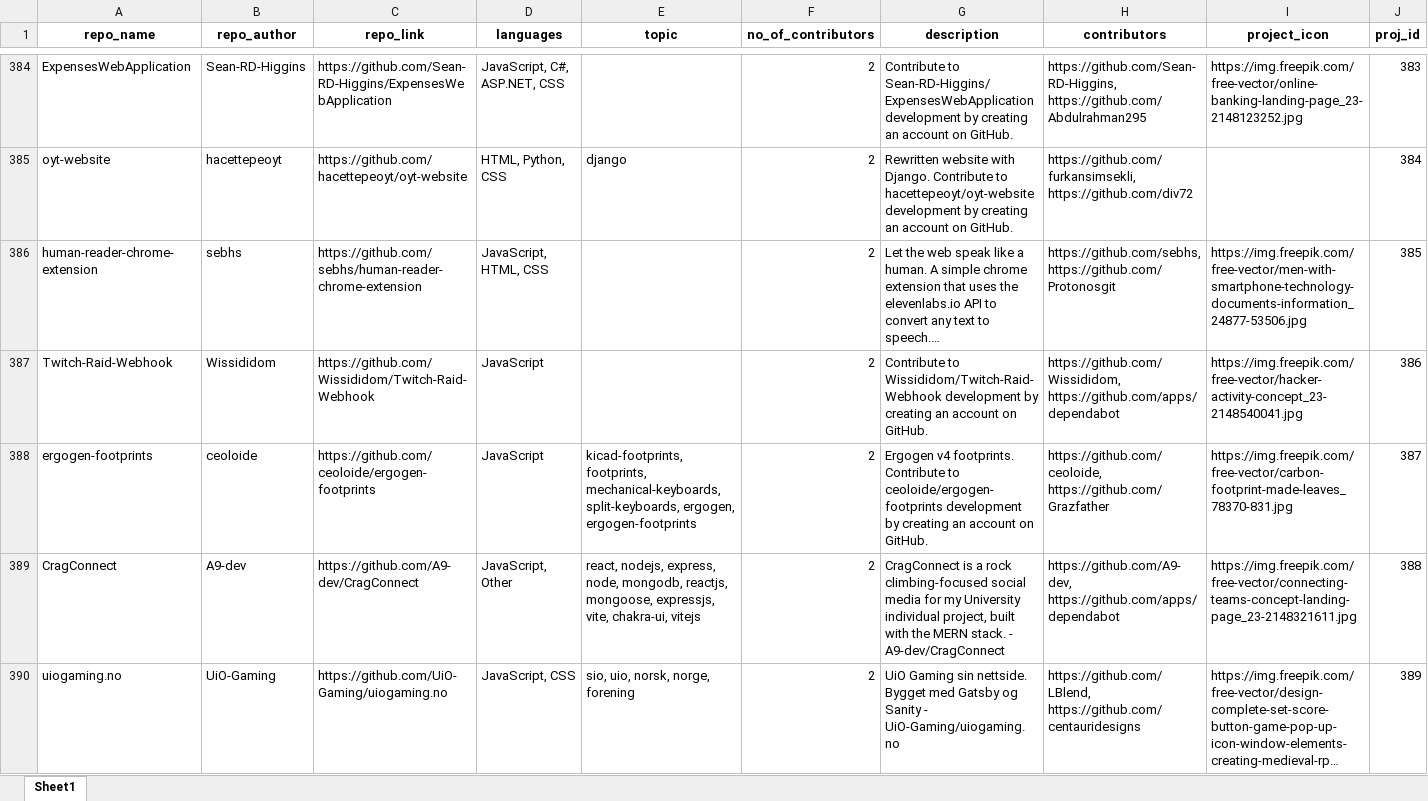
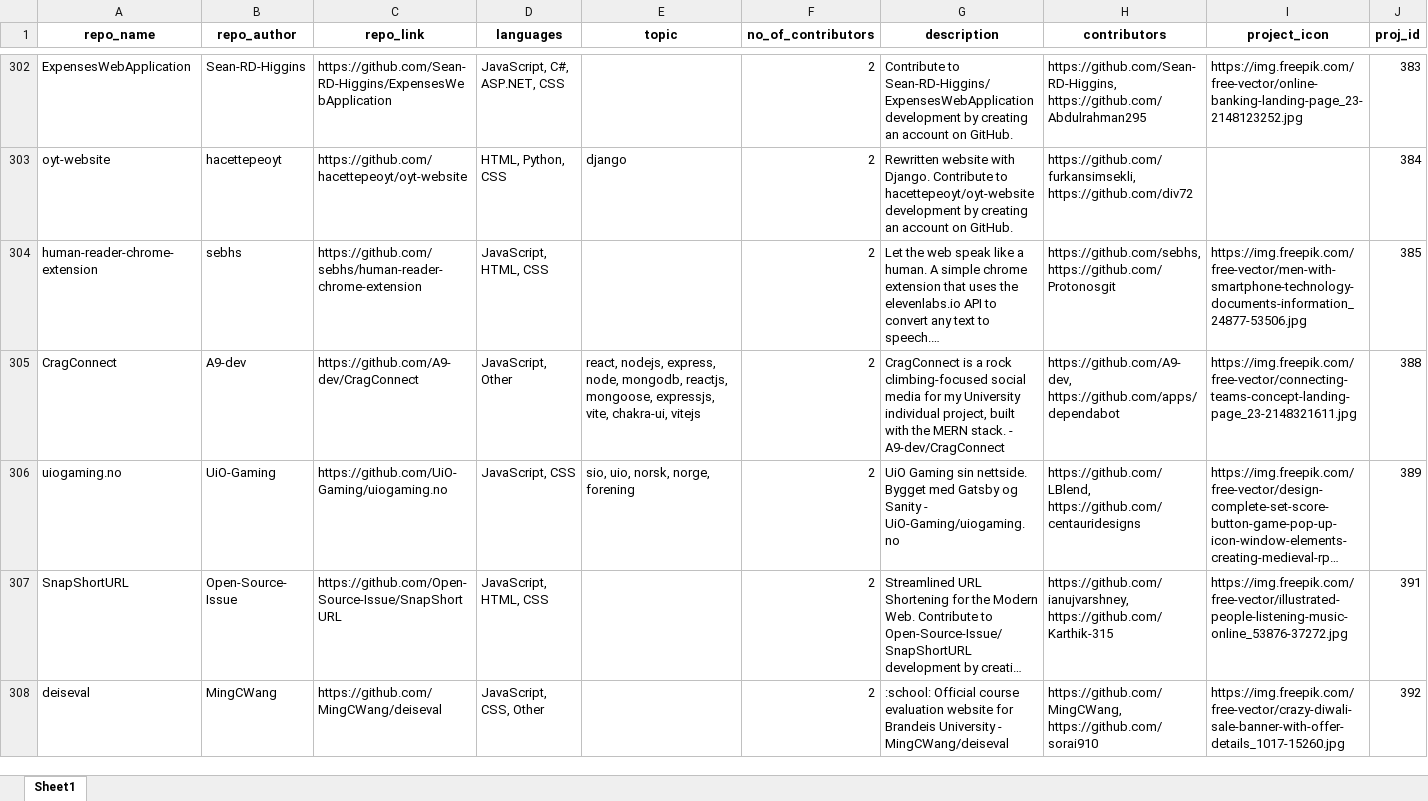
Before and after one commit to sahill-07/tech-collab-hub, an Excel workbook: dataset/tech_collab_hub_dataset.xlsx, sheet Sheet1, drawn as a sheet; only a part is shown, gaps mark what is left out; the shorter side is filled out with more unchanged rows; long unchanged cells end in …; values as stored, in another font and other column widths than the file's, no borders; rows hold the shown columns only; the diff covers the shown part only; the diff names each change by its address in the sheet, - before the commit and + after, or states it on an @@ line.

```diff
--- a/dataset/tech_collab_hub_dataset.xlsx (sheet Sheet1)
+++ b/dataset/tech_collab_hub_dataset.xlsx (sheet Sheet1)
-row 387: Twitch-Raid-Webhook | Wissididom | https://github.com/Wissididom/Twitch-Raid-Webhook | JavaScript |  | 2 | Contribute to Wissididom/Twitch-Raid-Webhook development by creating an account on GitHub. | https://github.com/Wissididom, https://github.com/apps/dependabot | https://img.freepik.com/free-vector/hacker-activity-concept_23-2148540041.jpg | 386
-row 388: ergogen-footprints | ceoloide | https://github.com/ceoloide/ergogen-footprints | JavaScript | kicad-footprints, footprints, mechanical-keyboards, split-keyboards, ergogen, ergogen-footprints | 2 | Ergogen v4 footprints. Contribute to ceoloide/ergogen-footprints development by creating an account on GitHub. | https://github.com/ceoloide, https://github.com/Grazfather | https://img.freepik.com/free-vector/carbon-footprint-made-leaves_78370-831.jpg | 387
```
Also changed, not shown: 118 removed rows elsewhere in this sheet, 1 other file.
